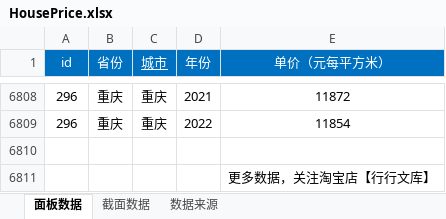
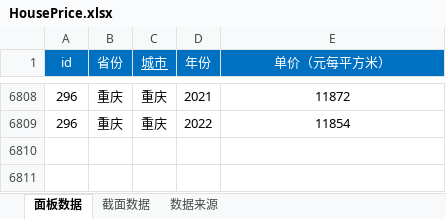
Before and after one commit to Aliebc/PRHS_Data, an Excel workbook: Sources/HousePrice.xlsx, sheet 面板数据, drawn as a sheet; only a part is shown, gaps mark what is left out; values as stored, in another font and other column widths than the file's, no borders; the diff names each change by its address in the sheet, - before the commit and + after, or states it on an @@ line.

```diff
--- a/Sources/HousePrice.xlsx (sheet 面板数据)
+++ b/Sources/HousePrice.xlsx (sheet 面板数据)
-row 6810: (empty)
-row 6811:  |  |  |  | 更多数据，关注淘宝店【行行文库】
```
Also changed, not shown: Sources/CRE_Gdpct/CRE_Gdpct.xlsx.
